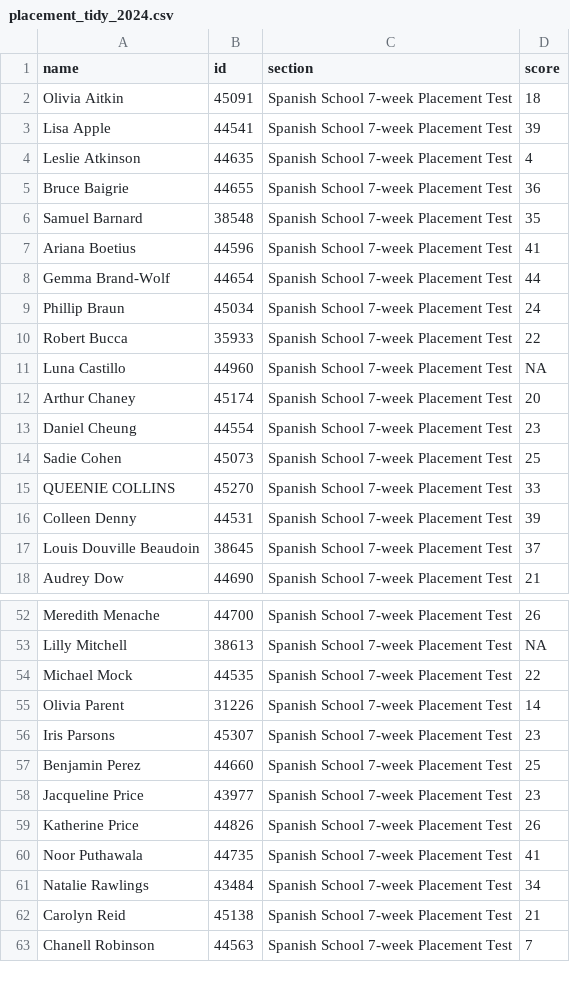
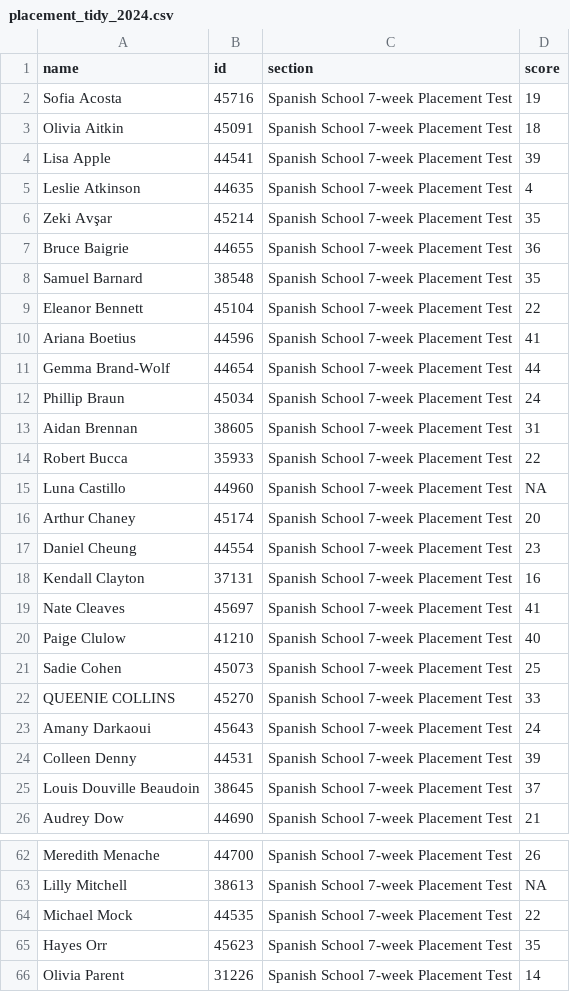
Before and after one commit to midd-teaching/placement_assessment, a CSV file: data/tidy/placement_tidy_2024.csv, drawn as a sheet; only a part is shown, gaps mark what is left out; the shorter side is filled out with more unchanged rows; the diff covers the shown part only.

```diff
--- a/data/tidy/placement_tidy_2024.csv
+++ b/data/tidy/placement_tidy_2024.csv
@@ -1,2 +1,3 @@
 name,id,section,score
+Sofia Acosta,45716,Spanish School 7-week Placement Test,19
 Olivia Aitkin,45091,Spanish School 7-week Placement Test,18
@@ -4,4 +5,6 @@ Lisa Apple,44541,Spanish School 7-week Placement Test,39
 Leslie Atkinson,44635,Spanish School 7-week Placement Test,4
+Zeki Avşar,45214,Spanish School 7-week Placement Test,35
 Bruce Baigrie,44655,Spanish School 7-week Placement Test,36
 Samuel Barnard,38548,Spanish School 7-week Placement Test,35
+Eleanor Bennett,45104,Spanish School 7-week Placement Test,22
 Ariana Boetius,44596,Spanish School 7-week Placement Test,41
@@ -9,2 +12,3 @@ Gemma Brand-Wolf,44654,Spanish School 7-week Placement Test,44
 Phillip Braun,45034,Spanish School 7-week Placement Test,24
+Aidan Brennan,38605,Spanish School 7-week Placement Test,31
 Robert Bucca,35933,Spanish School 7-week Placement Test,22
@@ -13,4 +17,8 @@ Arthur Chaney,45174,Spanish School 7-week Placement Test,20
 Daniel Cheung,44554,Spanish School 7-week Placement Test,23
+Kendall Clayton,37131,Spanish School 7-week Placement Test,16
+Nate Cleaves,45697,Spanish School 7-week Placement Test,41
+Paige Clulow,41210,Spanish School 7-week Placement Test,40
 Sadie Cohen,45073,Spanish School 7-week Placement Test,25
 QUEENIE COLLINS,45270,Spanish School 7-week Placement Test,33
+Amany Darkaoui,45643,Spanish School 7-week Placement Test,24
 Colleen Denny,44531,Spanish School 7-week Placement Test,39
@@ -54,2 +64,3 @@ Lilly Mitchell,38613,Spanish School 7-week Placement Test,NA
 Michael Mock,44535,Spanish School 7-week Placement Test,22
+Hayes Orr,45623,Spanish School 7-week Placement Test,35
 Olivia Parent,31226,Spanish School 7-week Placement Test,14
```
Also changed, not shown: 6 added rows, 1 removed row and 1 edited cell elsewhere in this file, data/raw/2024-05-23T1419_Grades-SPANLS-7wk.csv, data/raw/LexTALE II Quiz Item Analysis Report.csv, 10 other files.
